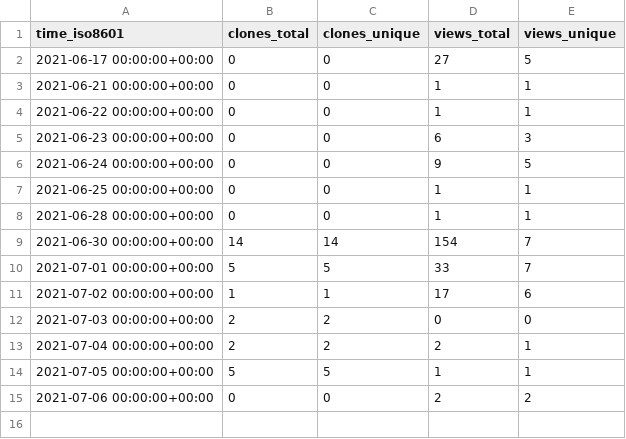
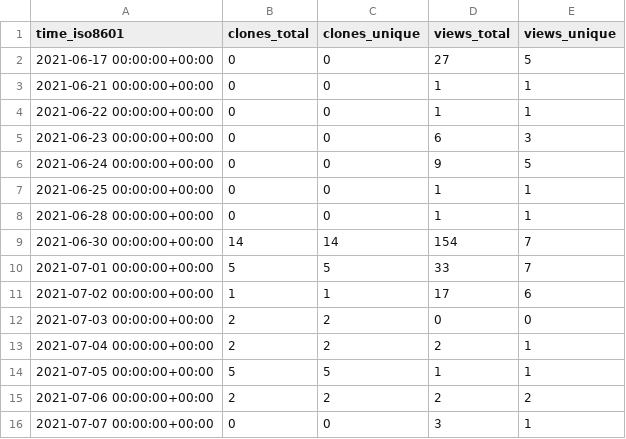
Before and after one commit to kingsdigitallab/sdlc-for-rse, a CSV file: kingsdigitallab/sdlc-for-rse/ghrs-data/views_clones_aggregate.csv, drawn as a sheet.

```diff
--- a/kingsdigitallab/sdlc-for-rse/ghrs-data/views_clones_aggregate.csv
+++ b/kingsdigitallab/sdlc-for-rse/ghrs-data/views_clones_aggregate.csv
@@ -14,2 +14,3 @@ time_iso8601,clones_total,clones_unique,views_total,views_unique
 2021-07-05 00:00:00+00:00,5,5,1,1
-2021-07-06 00:00:00+00:00,0,0,2,2
+2021-07-06 00:00:00+00:00,2,2,2,2
+2021-07-07 00:00:00+00:00,0,0,3,1
```
Also changed, not shown: 1 other file.
